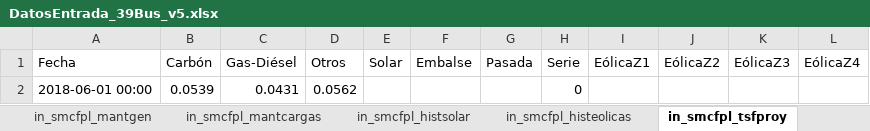
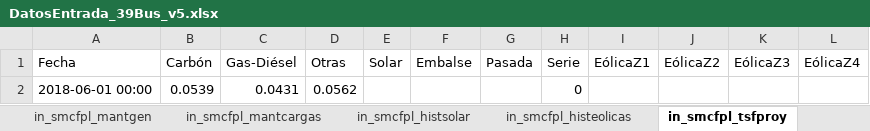
Before and after one commit to TraxidusWolf/SMCFPL, an Excel workbook: EntradaDePrueba/DatosEntrada_39Bus_v5.xlsx, sheet in_smcfpl_tsfproy, drawn as a sheet; values as stored, in another font and other column widths than the file's, no borders; the diff names each change by its address in the sheet, - before the commit and + after, or states it on an @@ line.

```diff
--- a/EntradaDePrueba/DatosEntrada_39Bus_v5.xlsx (sheet in_smcfpl_tsfproy)
+++ b/EntradaDePrueba/DatosEntrada_39Bus_v5.xlsx (sheet in_smcfpl_tsfproy)
-D1: Otros
+D1: Otras
```
Also changed, not shown: sheet in_smcfpl_ParamHidEmb, formulas that keep their value, 7 other files.
